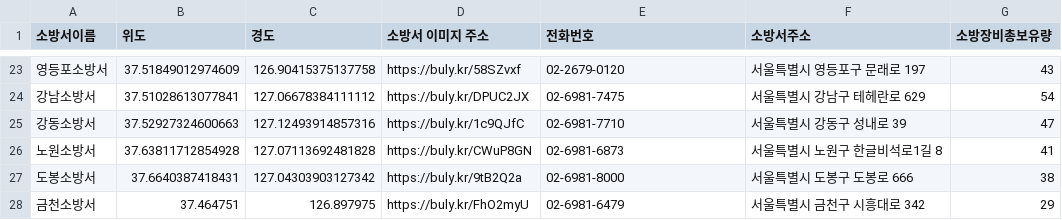
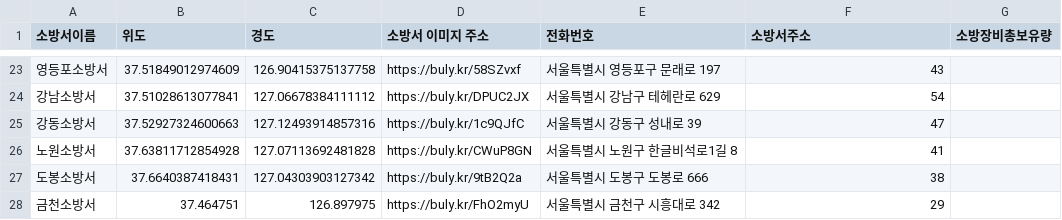
Before and after one commit to JanMatny327/bigData_congress, a CSV file: 서울특별시_소방서자료.csv, drawn as a sheet; only a part is shown, gaps mark what is left out; the diff covers the shown part only.

```diff
--- a/서울특별시_소방서자료.csv
+++ b/서울특별시_소방서자료.csv
@@ -23,6 +23,6 @@
-영등포소방서,37.51849012974609,126.90415375137758,https://buly.kr/58SZvxf,02-2679-0120,서울특별시 영등포구 문래로 197,43
-강남소방서,37.51028613077841,127.06678384111112,https://buly.kr/DPUC2JX,02-6981-7475,서울특별시 강남구 테헤란로 629,54
-강동소방서,37.52927324600663,127.12493914857316,https://buly.kr/1c9QJfC,02-6981-7710,서울특별시 강동구 성내로 39,47
-노원소방서,37.63811712854928,127.07113692481828,https://buly.kr/CWuP8GN,02-6981-6873,서울특별시 노원구 한글비석로1길 8,41
-도봉소방서,37.6640387418431,127.04303903127342,https://buly.kr/9tB2Q2a,02-6981-8000,서울특별시 도봉구 도봉로 666,38
-금천소방서,37.464751,126.897975,https://buly.kr/FhO2myU,02-6981-6479,서울특별시 금천구 시흥대로 342,29
+영등포소방서,37.51849012974609,126.90415375137758,https://buly.kr/58SZvxf,서울특별시 영등포구 문래로 197,43
+강남소방서,37.51028613077841,127.06678384111112,https://buly.kr/DPUC2JX,서울특별시 강남구 테헤란로 629,54
+강동소방서,37.52927324600663,127.12493914857316,https://buly.kr/1c9QJfC,서울특별시 강동구 성내로 39,47
+노원소방서,37.63811712854928,127.07113692481828,https://buly.kr/CWuP8GN,서울특별시 노원구 한글비석로1길 8,41
+도봉소방서,37.6640387418431,127.04303903127342,https://buly.kr/9tB2Q2a,서울특별시 도봉구 도봉로 666,38
+금천소방서,37.464751,126.897975,https://buly.kr/FhO2myU,서울특별시 금천구 시흥대로 342,29
```
Also changed, not shown: 64 edited cells elsewhere in this file.
